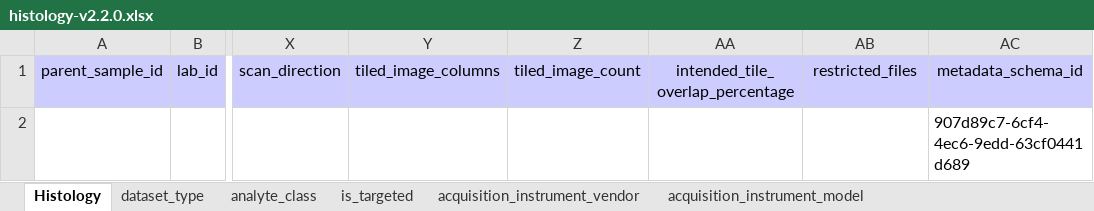
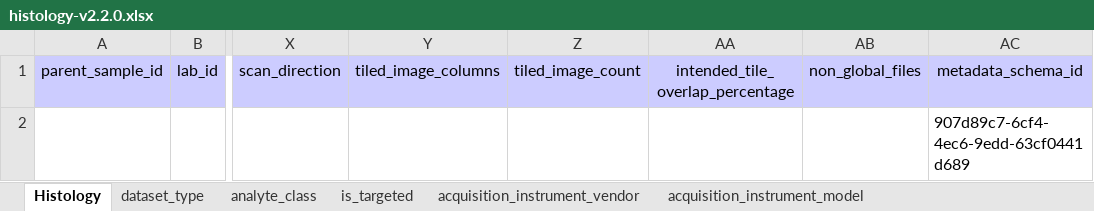
Before and after one commit to hubmapconsortium/dataset-metadata-spreadsheet, an Excel workbook: histology/v2.2.0/histology-v2.2.0.xlsx, sheet Histology, drawn as a sheet; only a part is shown, gaps mark what is left out; values as stored, in another font and other column widths than the file's, no borders; charts and pictures not drawn; the diff names each change by its address in the sheet, - before the commit and + after, or states it on an @@ line.

Commit message:
Rename restricted_files to non_global_files

```diff
--- a/histology/v2.2.0/histology-v2.2.0.xlsx (sheet Histology)
+++ b/histology/v2.2.0/histology-v2.2.0.xlsx (sheet Histology)
-AB1: restricted_files
+AB1: non_global_files
```
Also changed, not shown: sheet .metadata, phenocycler/latest/phenocycler.xlsx, phenocycler/v2.2.0/phenocycler-v2.2.0.xlsx, 9 other files.
